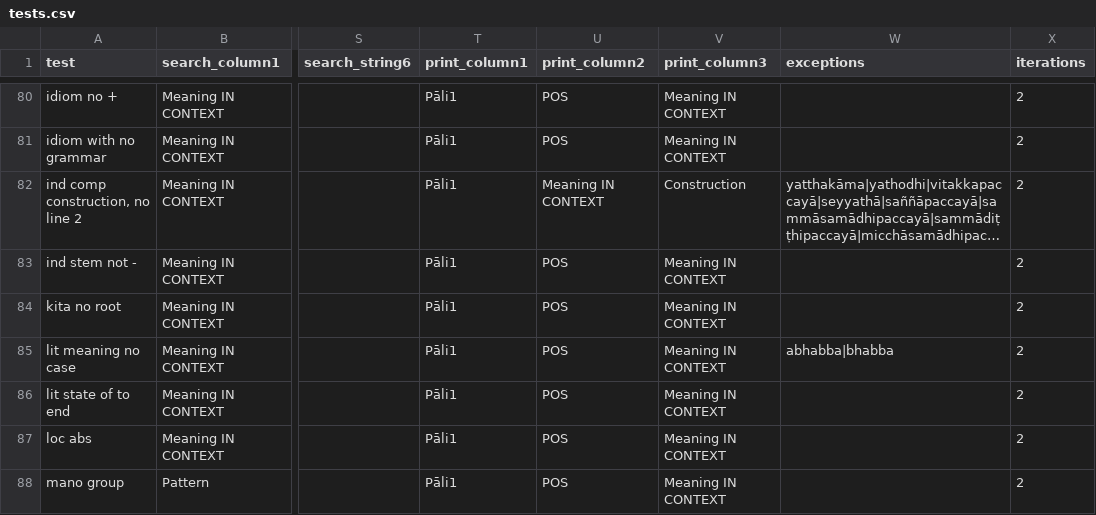
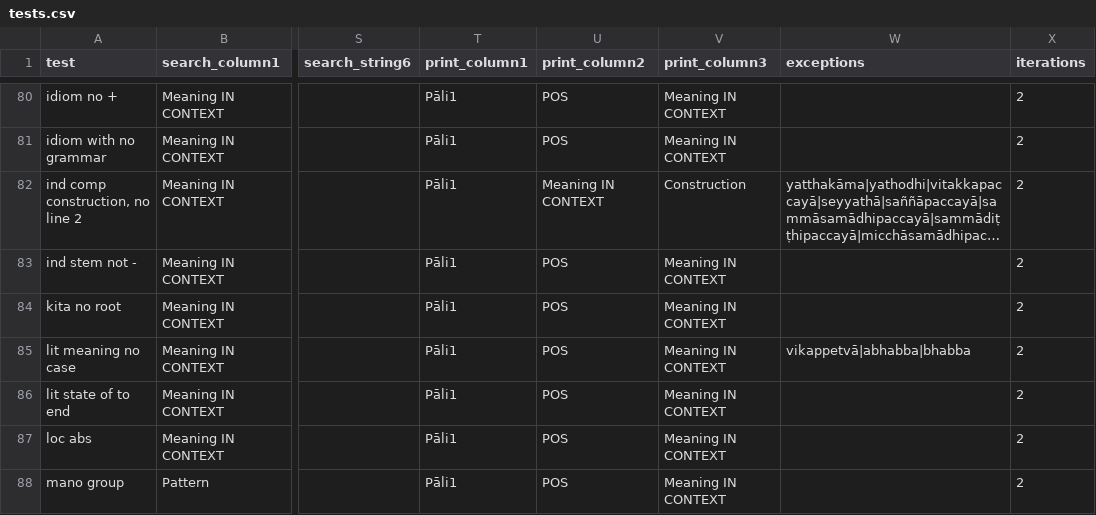
Before and after one commit to digitalpalidictionary/data-tests, a CSV file: tests.csv, drawn as a sheet; only a part is shown, gaps mark what is left out; long unchanged cells end in …; the diff covers the shown part only; the diff names each change by its address in the sheet, - before the commit and + after, or states it on an @@ line.

```diff
--- a/tests.csv
+++ b/tests.csv
-W85 (exceptions): abhabba|bhabba
+W85 (exceptions): vikappetvā|abhabba|bhabba
```
Also changed, not shown: 24 edited cells elsewhere in this file, 1 other file.
